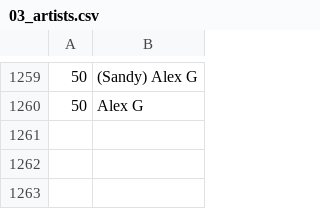
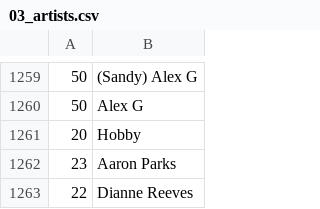
Before and after one commit to dbeley/playlist-versioning, a CSV file: files/03_artists.csv, drawn as a sheet; only a part is shown, gaps mark what is left out; the diff names each change by its address in the sheet, - before the commit and + after, or states it on an @@ line.

```diff
--- a/files/03_artists.csv
+++ b/files/03_artists.csv
+row 1261: 20 | Hobby
+row 1262: 23 | Aaron Parks
+row 1263: 22 | Dianne Reeves
```
Also changed, not shown: files/01_result-mplaylist-missing.csv, files/01_result-mplaylist.csv, 14 other files.
